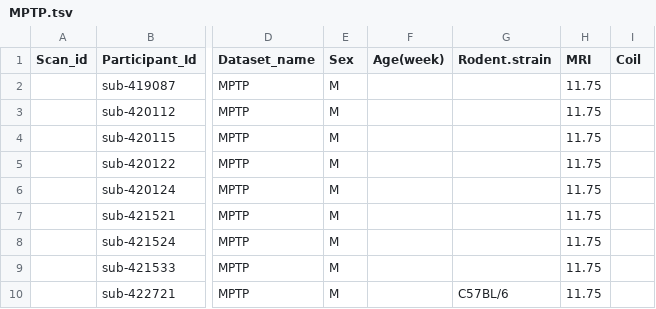
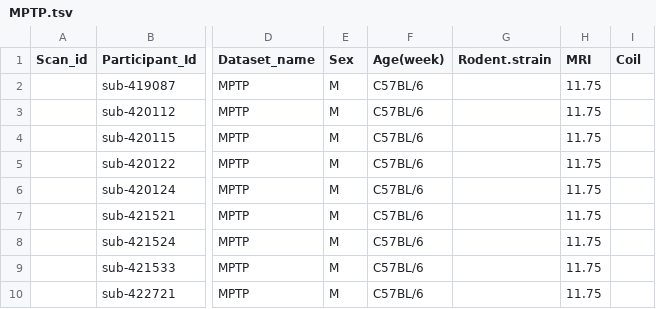
Before and after one commit to grandjeanlab/digitalrodent, a TSV file: data/MetaData/MPTP.tsv, drawn as a sheet; only a part is shown, gaps mark what is left out; the diff names each change by its address in the sheet, - before the commit and + after, or states it on an @@ line.

Commit message:
Update to a metadata

```diff
--- a/data/MetaData/MPTP.tsv
+++ b/data/MetaData/MPTP.tsv
-F2:F10 (Age(week)): (empty)
+F2:F10 (Age(week)): C57BL/6
-G10 (Rodent.strain): C57BL/6
+G10 (Rodent.strain): (empty)
```
